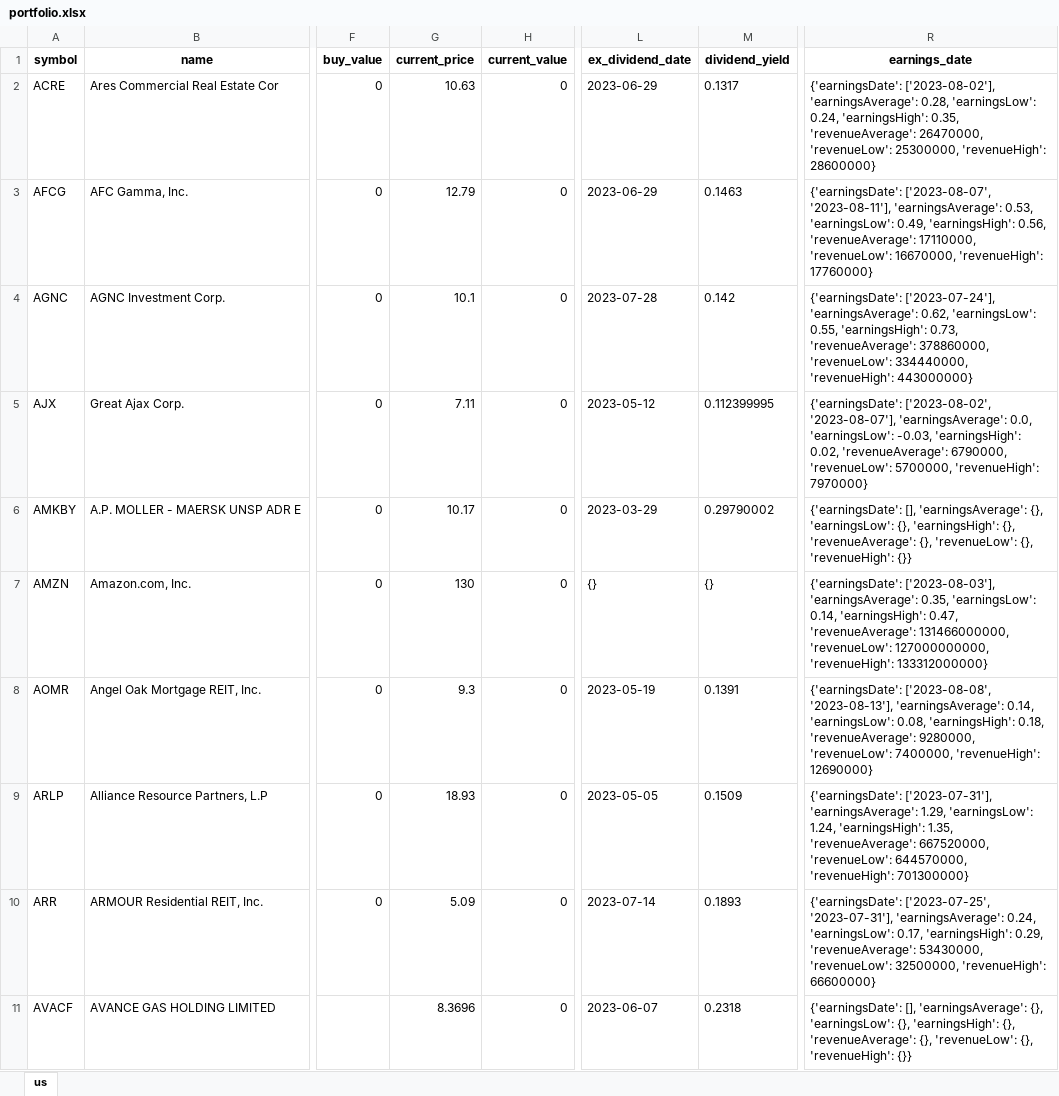
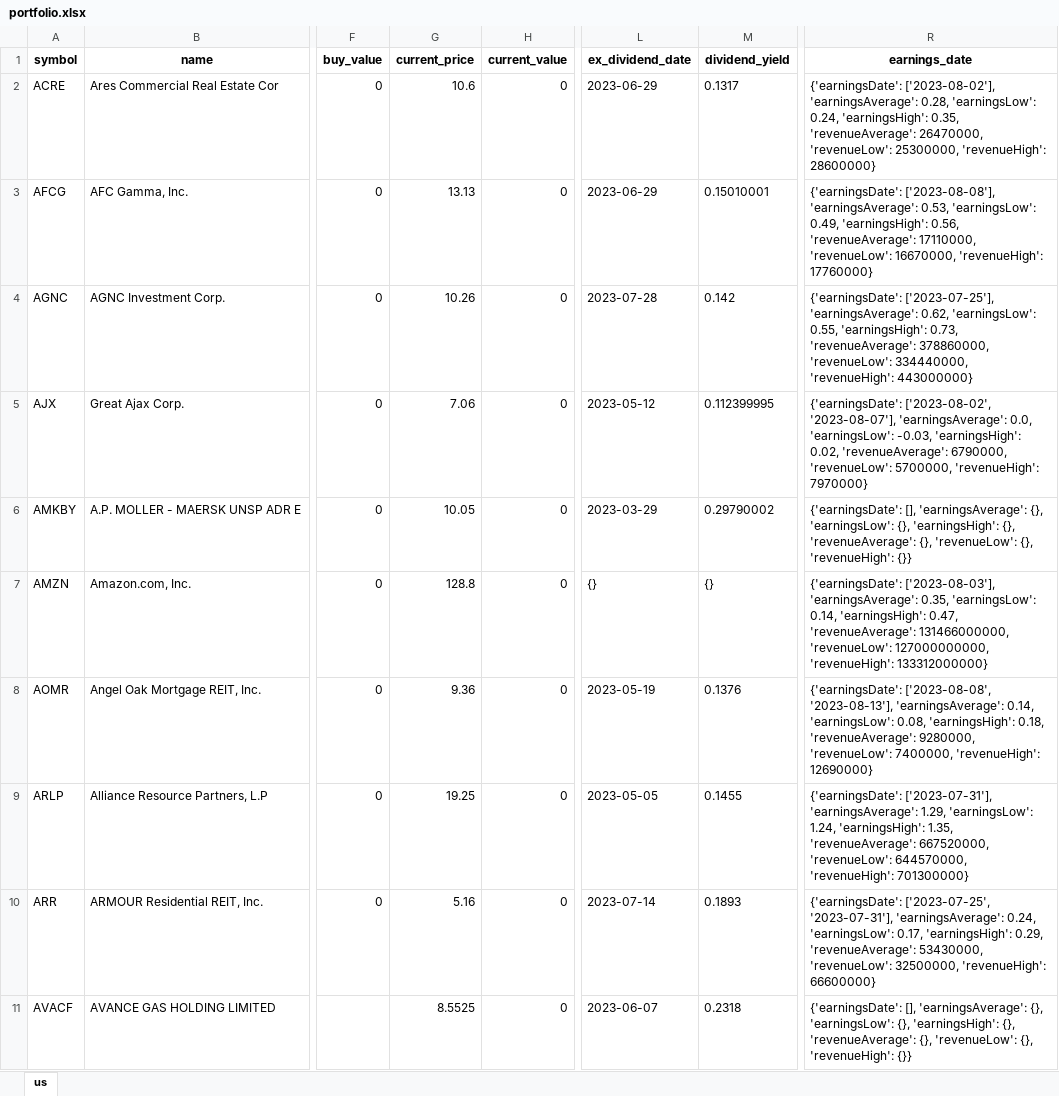
Before and after one commit to alpha2phi-platform/alphalib, an Excel workbook: data/portfolio.xlsx, sheet us, drawn as a sheet; only a part is shown, gaps mark what is left out; values as stored, in another font and other column widths than the file's, no borders; the diff covers the shown part only; the diff names each change by its address in the sheet, - before the commit and + after, or states it on an @@ line.

```diff
--- a/data/portfolio.xlsx (sheet us)
+++ b/data/portfolio.xlsx (sheet us)
-G2 (current_price): 10.63
+G2 (current_price): 10.6
-G3 (current_price): 12.79
+G3 (current_price): 13.13
-M3 (dividend_yield): 0.1463
+M3 (dividend_yield): 0.15010001
-R3 (earnings_date): {'earningsDate': ['2023-08-07', '2023-08-11'], 'earningsAverage': 0.53,…
+R3 (earnings_date): {'earningsDate': ['2023-08-08'], 'earningsAverage': 0.53,…
-G4 (current_price): 10.1
+G4 (current_price): 10.26
-R4 (earnings_date): {'earningsDate': ['2023-07-24'], 'earningsAverage': 0.62,…
+R4 (earnings_date): {'earningsDate': ['2023-07-25'], 'earningsAverage': 0.62,…
-G5 (current_price): 7.11
+G5 (current_price): 7.06
-G6 (current_price): 10.17
+G6 (current_price): 10.05
-G7 (current_price): 130
+G7 (current_price): 128.8
-G8 (current_price): 9.3
+G8 (current_price): 9.36
-M8 (dividend_yield): 0.1391
+M8 (dividend_yield): 0.1376
-G9 (current_price): 18.93
+G9 (current_price): 19.25
-M9 (dividend_yield): 0.1509
+M9 (dividend_yield): 0.1455
-G10 (current_price): 5.09
+G10 (current_price): 5.16
-G11 (current_price): 8.3696
+G11 (current_price): 8.5525
```
Also changed, not shown: 94 edited cells elsewhere in this sheet, 1 other file.
